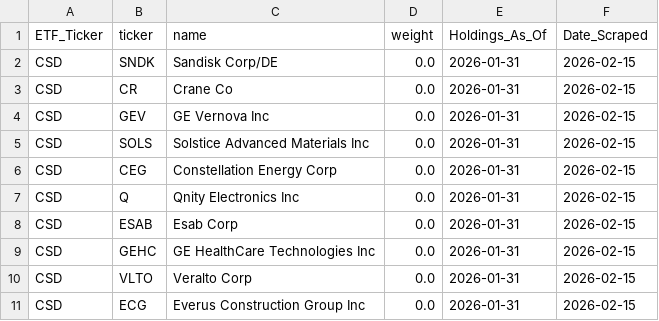
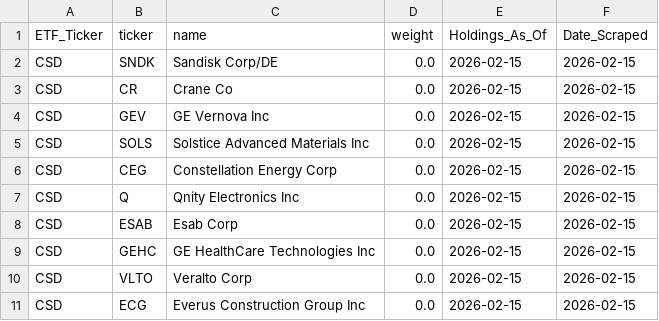
Before and after one commit to yieldchaser/etf-data, a CSV file: data/invesco_backup/CSD_official_backup.csv, drawn as a sheet.

```diff
--- a/data/invesco_backup/CSD_official_backup.csv
+++ b/data/invesco_backup/CSD_official_backup.csv
@@ -1,11 +1,11 @@
 ETF_Ticker,ticker,name,weight,Holdings_As_Of,Date_Scraped
-CSD,SNDK,Sandisk Corp/DE,0.0,2026-01-31,2026-02-15
-CSD,CR,Crane Co,0.0,2026-01-31,2026-02-15
-CSD,GEV,GE Vernova Inc,0.0,2026-01-31,2026-02-15
-CSD,SOLS,Solstice Advanced Materials Inc,0.0,2026-01-31,2026-02-15
-CSD,CEG,Constellation Energy Corp,0.0,2026-01-31,2026-02-15
-CSD,Q,Qnity Electronics Inc,0.0,2026-01-31,2026-02-15
-CSD,ESAB,Esab Corp,0.0,2026-01-31,2026-02-15
-CSD,GEHC,GE HealthCare Technologies Inc,0.0,2026-01-31,2026-02-15
-CSD,VLTO,Veralto Corp,0.0,2026-01-31,2026-02-15
-CSD,ECG,Everus Construction Group Inc,0.0,2026-01-31,2026-02-15
+CSD,SNDK,Sandisk Corp/DE,0.0,2026-02-15,2026-02-15
+CSD,CR,Crane Co,0.0,2026-02-15,2026-02-15
+CSD,GEV,GE Vernova Inc,0.0,2026-02-15,2026-02-15
+CSD,SOLS,Solstice Advanced Materials Inc,0.0,2026-02-15,2026-02-15
+CSD,CEG,Constellation Energy Corp,0.0,2026-02-15,2026-02-15
+CSD,Q,Qnity Electronics Inc,0.0,2026-02-15,2026-02-15
+CSD,ESAB,Esab Corp,0.0,2026-02-15,2026-02-15
+CSD,GEHC,GE HealthCare Technologies Inc,0.0,2026-02-15,2026-02-15
+CSD,VLTO,Veralto Corp,0.0,2026-02-15,2026-02-15
+CSD,ECG,Everus Construction Group Inc,0.0,2026-02-15,2026-02-15
```
Also changed, not shown: data/invesco_backup/PIE_official_backup.csv, data/invesco_backup/QQQM_official_backup.csv, 21 other files.
